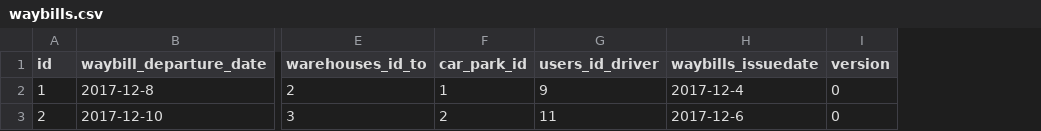
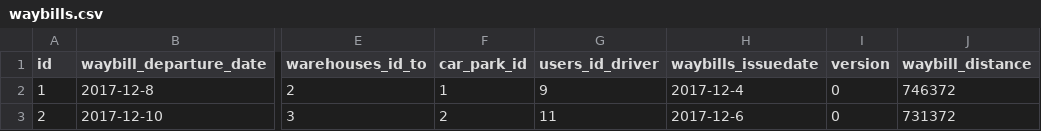
Before and after one commit to Strelts0v/Trucking, a CSV file: server/src/main/resources/config/liquibase/waybills.csv, drawn as a sheet; only a part is shown, gaps mark what is left out; the diff names each change by its address in the sheet, - before the commit and + after, or states it on an @@ line.

```diff
--- a/server/src/main/resources/config/liquibase/waybills.csv
+++ b/server/src/main/resources/config/liquibase/waybills.csv
+column J (waybill_distance), rows 2-3: 746372 | 731372
```
Also changed, not shown: server/src/main/resources/config/liquibase/cars.csv, 52 other files.
